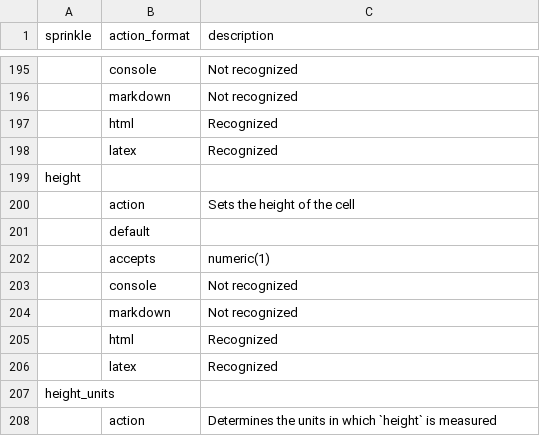
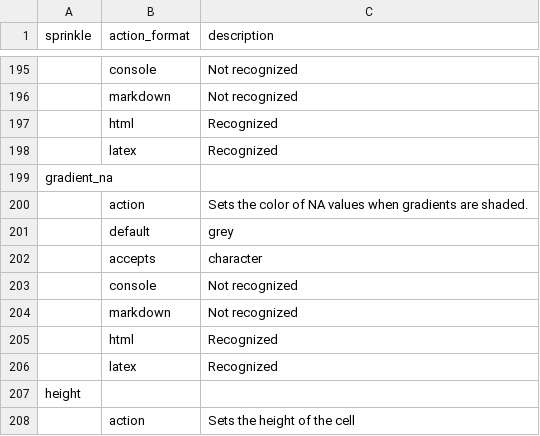
Before and after one commit to nutterb/pixiedust, a CSV file: inst/sprinkle_documentation.csv, drawn as a sheet; only a part is shown, gaps mark what is left out; the shorter side is filled out with more unchanged rows; the diff names each change by its address in the sheet, - before the commit and + after, or states it on an @@ line.

```diff
--- a/inst/sprinkle_documentation.csv
+++ b/inst/sprinkle_documentation.csv
+row 199: gradient_na
+row 200:  | action | Sets the color of NA values when gradients are shaded.
+row 201:  | default | grey
+row 202:  | accepts | character
+row 203:  | console | Not recognized
+row 204:  | markdown | Not recognized
+row 205:  | html | Recognized
+row 206:  | latex | Recognized
```
Also changed, not shown: inst/sprinkle_reference.csv, inst/sprinkles.csv, 6 other files.
